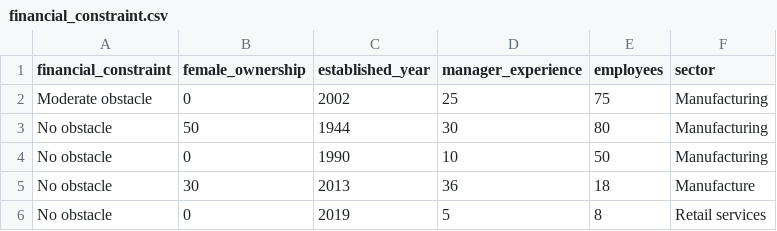
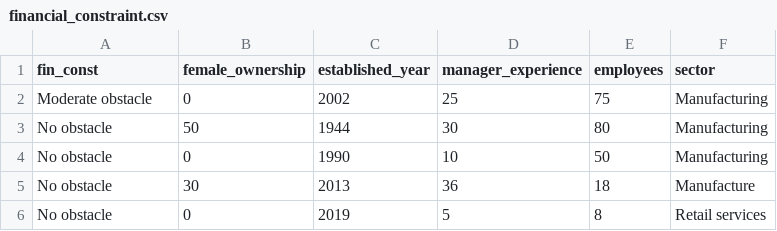
Before and after one commit to mmchit/financial_constraint, a CSV file: financial_constraint.csv, drawn as a sheet; only a part is shown.

Commit message:
Update financial_constraint.csv

```diff
--- a/financial_constraint.csv
+++ b/financial_constraint.csv
@@ -1,2 +1,2 @@
-financial_constraint,female_ownership,established_year,manager_experience,employees,sector
+fin_const,female_ownership,established_year,manager_experience,employees,sector
 Moderate obstacle,0,2002,25,75,Manufacturing
```
